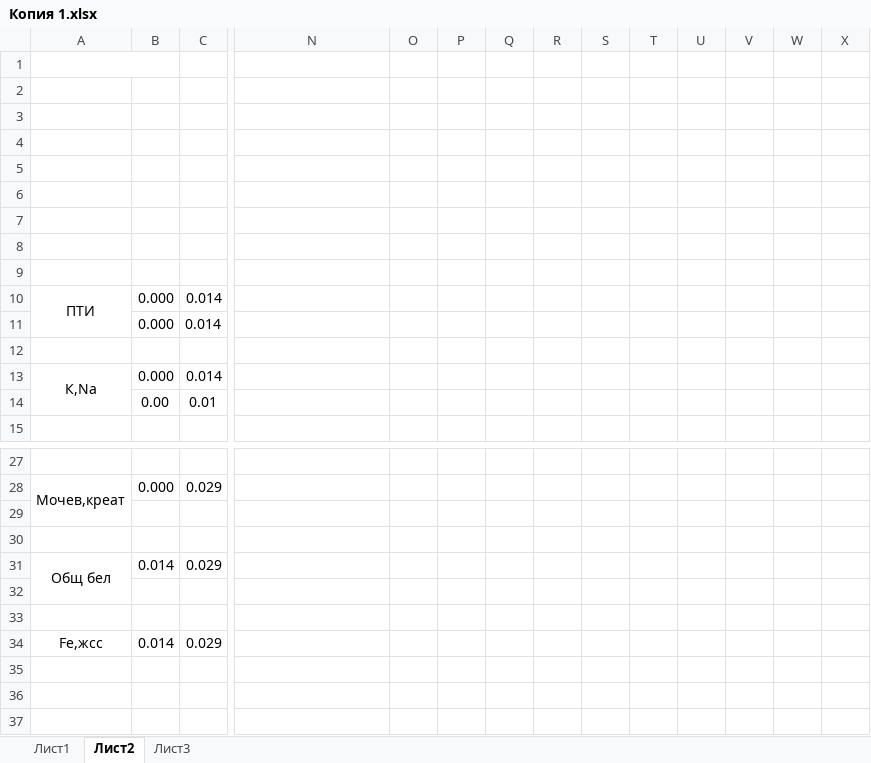
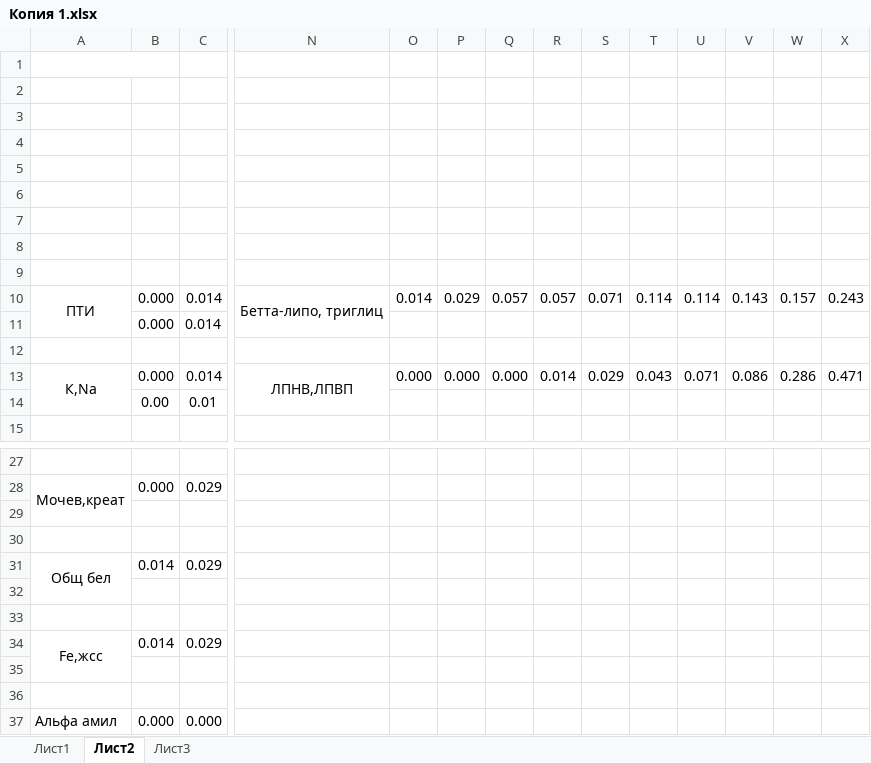
Before and after one commit to KsanterX/diploma, an Excel workbook: Копия 1.xlsx, sheet Лист2, drawn as a sheet; only a part is shown, gaps mark what is left out; values as stored, in another font and other column widths than the file's, no borders; rows hold the shown columns only; the diff covers the shown part only; the diff names each change by its address in the sheet, - before the commit and + after, or states it on an @@ line.

```diff
--- a/Копия 1.xlsx (sheet Лист2)
+++ b/Копия 1.xlsx (sheet Лист2)
-N10: (empty)
+N10: Бетта-липо, триглиц
+N10:N11 merged
-O10: (empty)
+O10: 0.014
-P10: (empty)
+P10: 0.029
-Q10: (empty)
+Q10: 0.057
-R10: (empty)
+R10: 0.057
-S10: (empty)
+S10: 0.071
-T10: (empty)
+T10: 0.114
-U10: (empty)
+U10: 0.114
-V10: (empty)
+V10: 0.143
-W10: (empty)
+W10: 0.157
-X10: (empty)
+X10: 0.243
-N13: (empty)
+N13: ЛПНВ,ЛПВП
+N13:N14 merged
-O13: (empty)
+O13: 0.000
-P13: (empty)
+P13: 0.000
-Q13: (empty)
+Q13: 0.000
-R13: (empty)
+R13: 0.014
-S13: (empty)
+S13: 0.029
-T13: (empty)
+T13: 0.043
-U13: (empty)
+U13: 0.071
-V13: (empty)
+V13: 0.086
-W13: (empty)
+W13: 0.286
-X13: (empty)
+X13: 0.471
+A34:A35 merged
+row 35: (empty)
+row 36: (empty)
+row 37: Альфа амил | 0.000 | 0.000
```
Also changed, not shown: 33 edited cells and merged cells elsewhere in this sheet, sheet Лист1, 7 other files.
